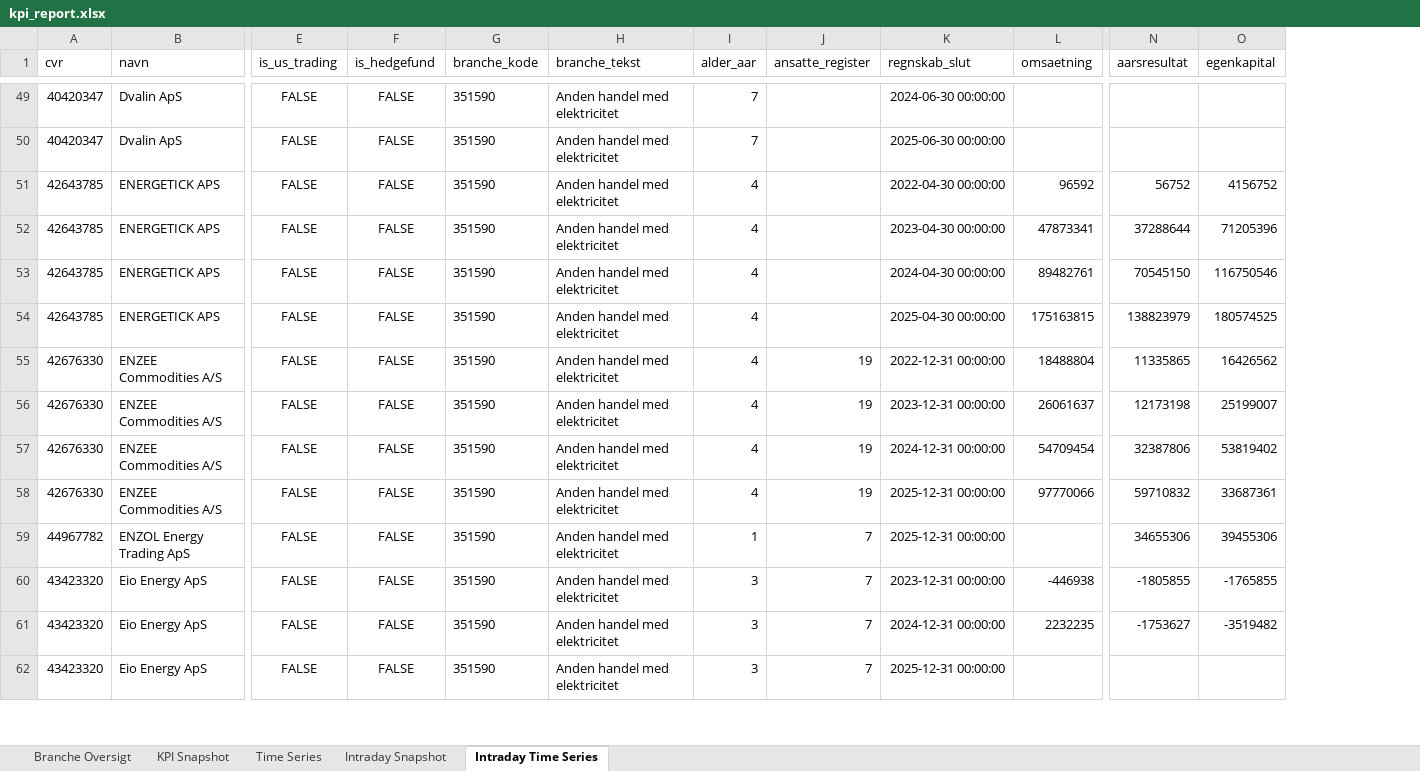
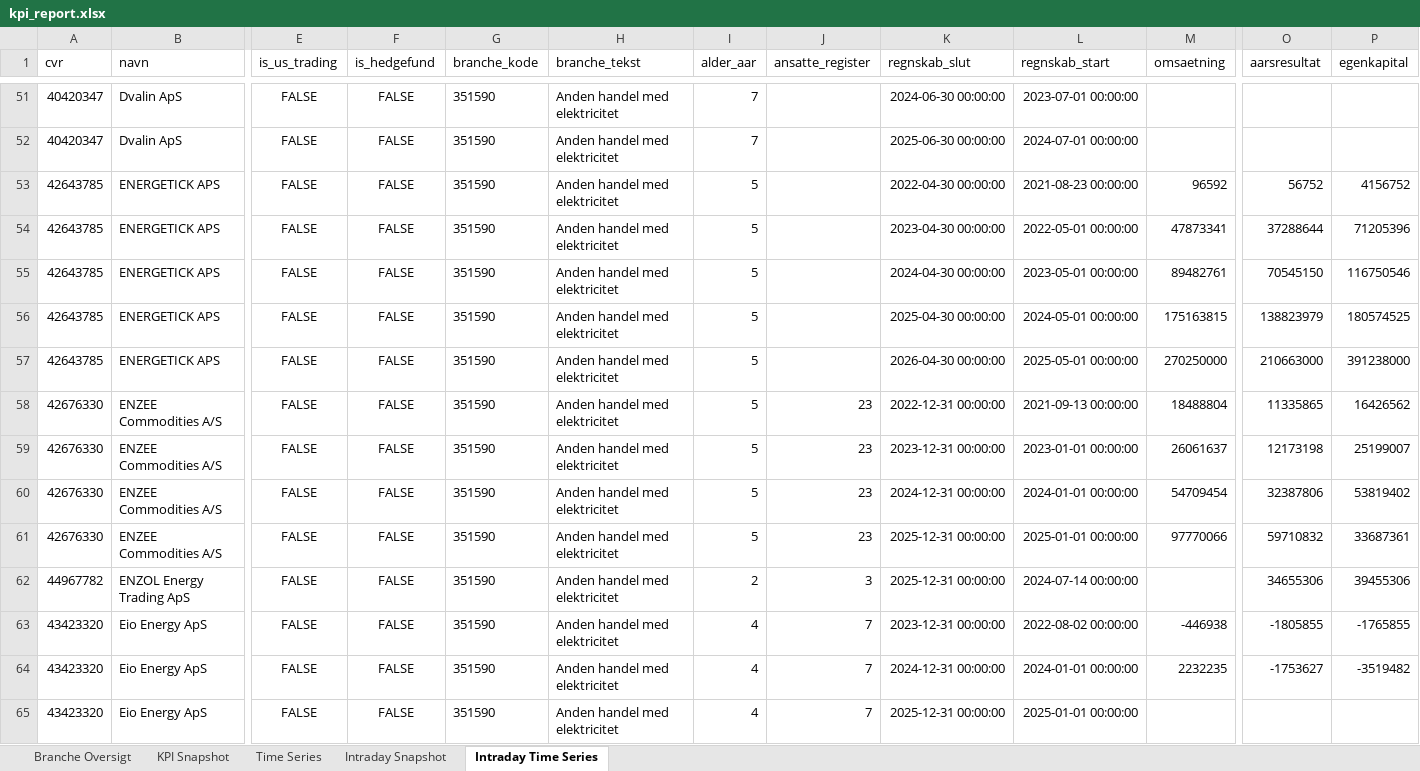
Before and after one commit to frederikgnie/tradertracker, an Excel workbook: data/kpi_report.xlsx, sheet Intraday Time Series, drawn as a sheet; only a part is shown, gaps mark what is left out; values as stored, in another font and other column widths than the file's, no borders; addresses are those after the commit; rows hold the shown columns only; the diff covers the shown part only; the diff names each change by its address in the sheet, - before the commit and + after, or states it on an @@ line.

```diff
--- a/data/kpi_report.xlsx (sheet Intraday Time Series)
+++ b/data/kpi_report.xlsx (sheet Intraday Time Series)
+column L (regnskab_start), rows 51-56: 2023-07-01 00:00:00 | 2024-07-01 00:00:00 | 2021-08-23 00:00:00 | 2022-05-01 00:00:00 | 2023-05-01 00:00:00 | 2024-05-01 00:00:00; rows 58-65: 2021-09-13 00:00:00 | 2023-01-01 00:00:00 | 2024-01-01 00:00:00 | 2025-01-01 00:00:00 | 2024-07-14 00:00:00 | 2022-08-02 00:00:00 | 2024-01-01 00:00:00 | 2025-01-01 00:00:00
-I53:I56 (alder_aar): 4
+I53:I56 (alder_aar): 5
+row 57: 42643785 | ENERGETICK APS | FALSE | FALSE | 351590 | Anden handel med elektricitet | 5 |  | 2026-04-30 00:00:00 | 2025-05-01 00:00:00 | 270250000 | 210663000 | 391238000
-I58:I61 (alder_aar): 4
+I58:I61 (alder_aar): 5
-J58:J61 (ansatte_register): 19
+J58:J61 (ansatte_register): 23
-I62 (alder_aar): 1
+I62 (alder_aar): 2
-J62 (ansatte_register): 7
+J62 (ansatte_register): 3
-I63:I65 (alder_aar): 3
+I63:I65 (alder_aar): 4
```
Also changed, not shown: 5 added rows and 158 edited cells elsewhere in this sheet, sheet KPI Snapshot, sheet Time Series, sheet Intraday Snapshot, sheet Branche Oversigt, 1 other file.
